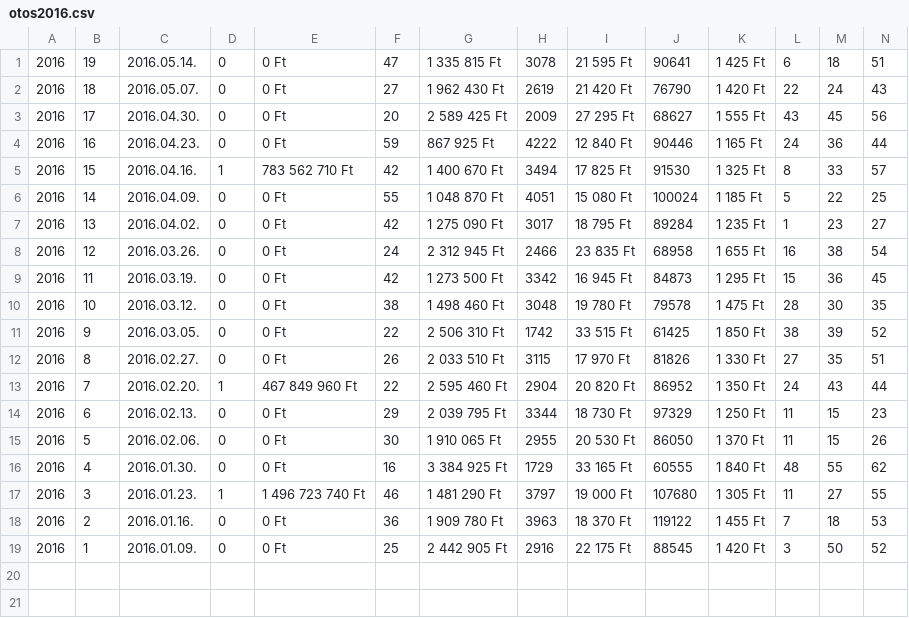
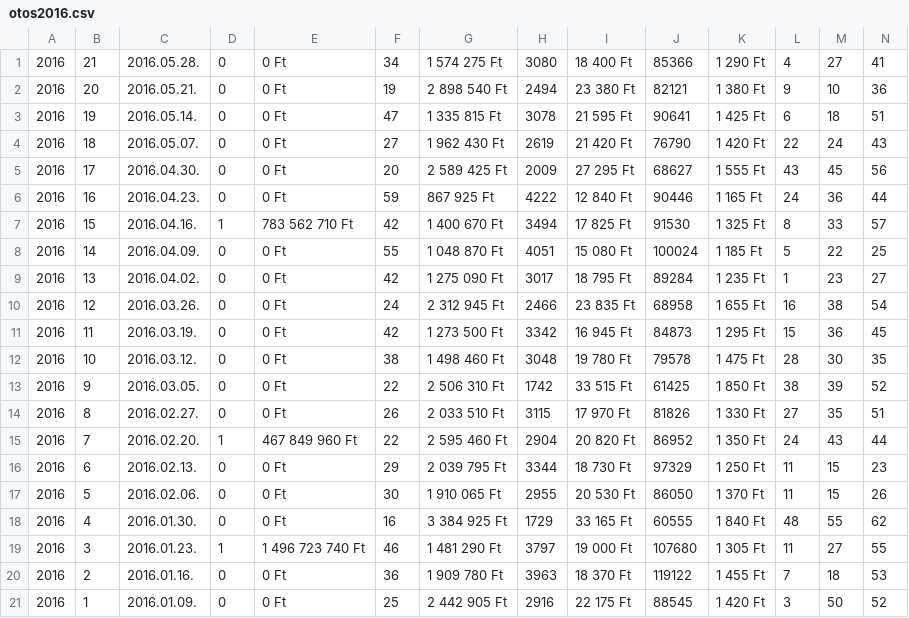
Before and after one commit to bpetike/I_JAVA_LotteryNumberFrequency, a CSV file: data/otos2016.csv, drawn as a sheet; only a part is shown; rows hold the shown columns only; the diff names each change by its address in the sheet, - before the commit and + after, or states it on an @@ line.

```diff
--- a/data/otos2016.csv
+++ b/data/otos2016.csv
+row 1: 2016 | 21 | 2016.05.28. | 0 | 0 Ft | 34 | 1 574 275 Ft | 3080 | 18 400 Ft | 85366 | 1 290 Ft | 4 | 27 | 41
+row 2: 2016 | 20 | 2016.05.21. | 0 | 0 Ft | 19 | 2 898 540 Ft | 2494 | 23 380 Ft | 82121 | 1 380 Ft | 9 | 10 | 36
```
Also changed, not shown: data/hatos2016.csv, data/skandi2016.csv, 3 other files.
